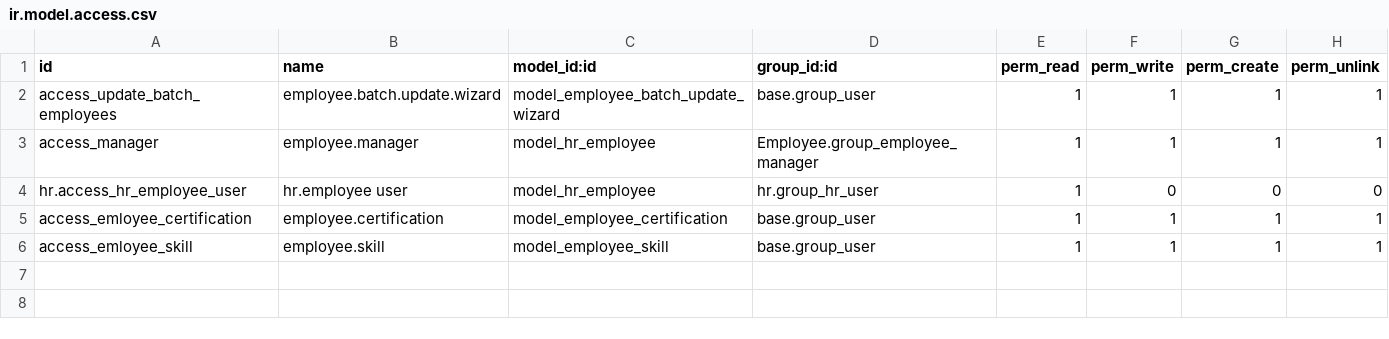
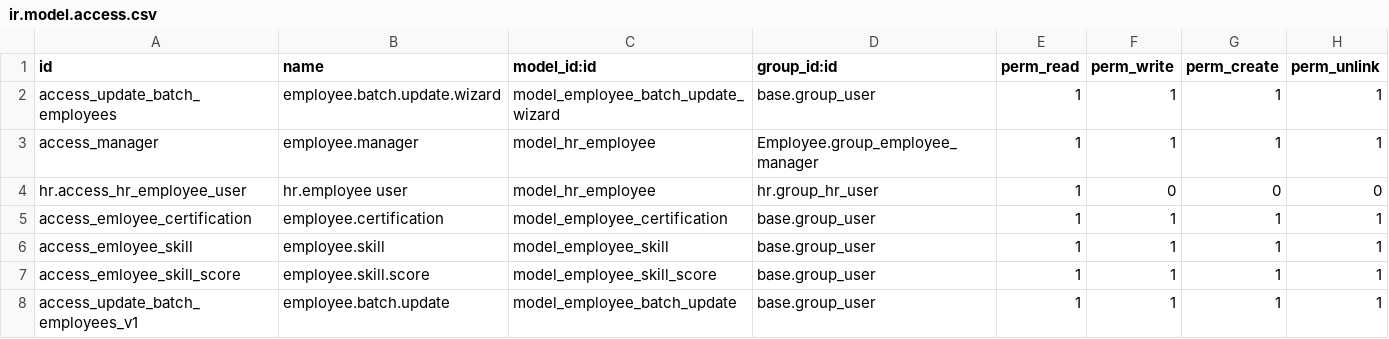
Before and after one commit to PerryTheShark/Employee, a CSV file: security/ir.model.access.csv, drawn as a sheet; the diff names each change by its address in the sheet, - before the commit and + after, or states it on an @@ line.

```diff
--- a/security/ir.model.access.csv
+++ b/security/ir.model.access.csv
+row 7: access_emloyee_skill_score | employee.skill.score | model_employee_skill_score | base.group_user | 1 | 1 | 1 | 1
+row 8: access_update_batch_employees_v1 | employee.batch.update | model_employee_batch_update | base.group_user | 1 | 1 | 1 | 1
```
Also changed, not shown: 13 other files.
